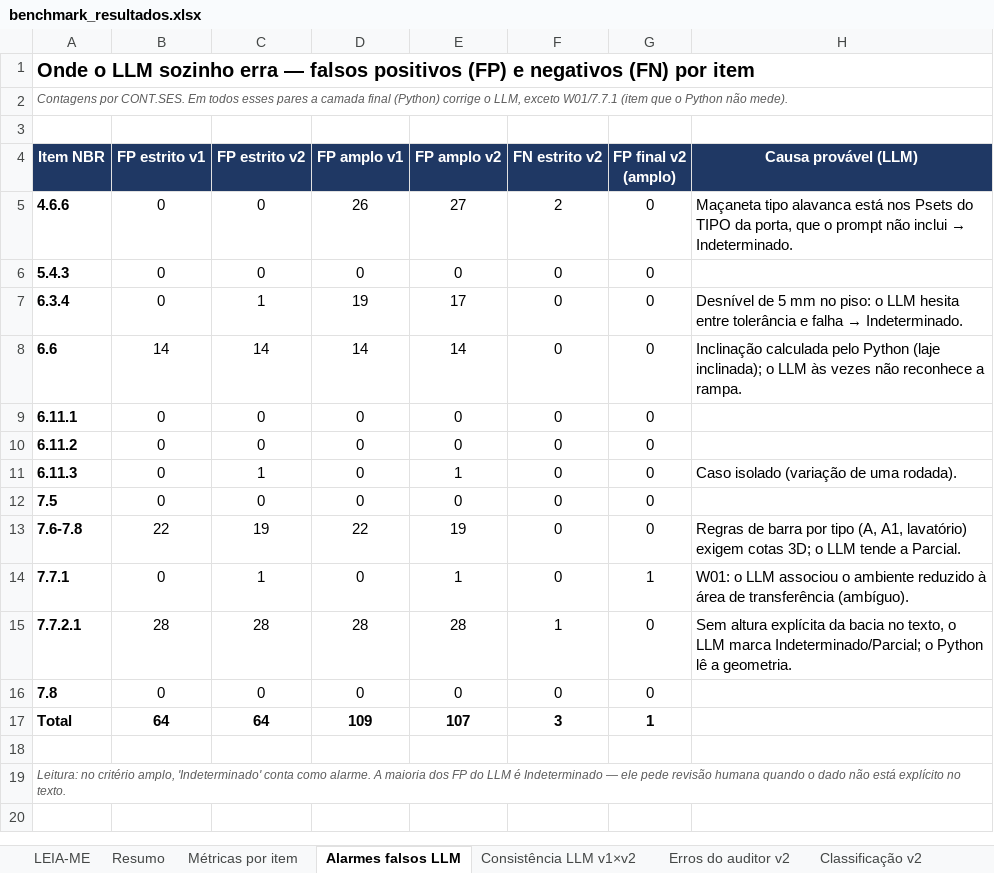
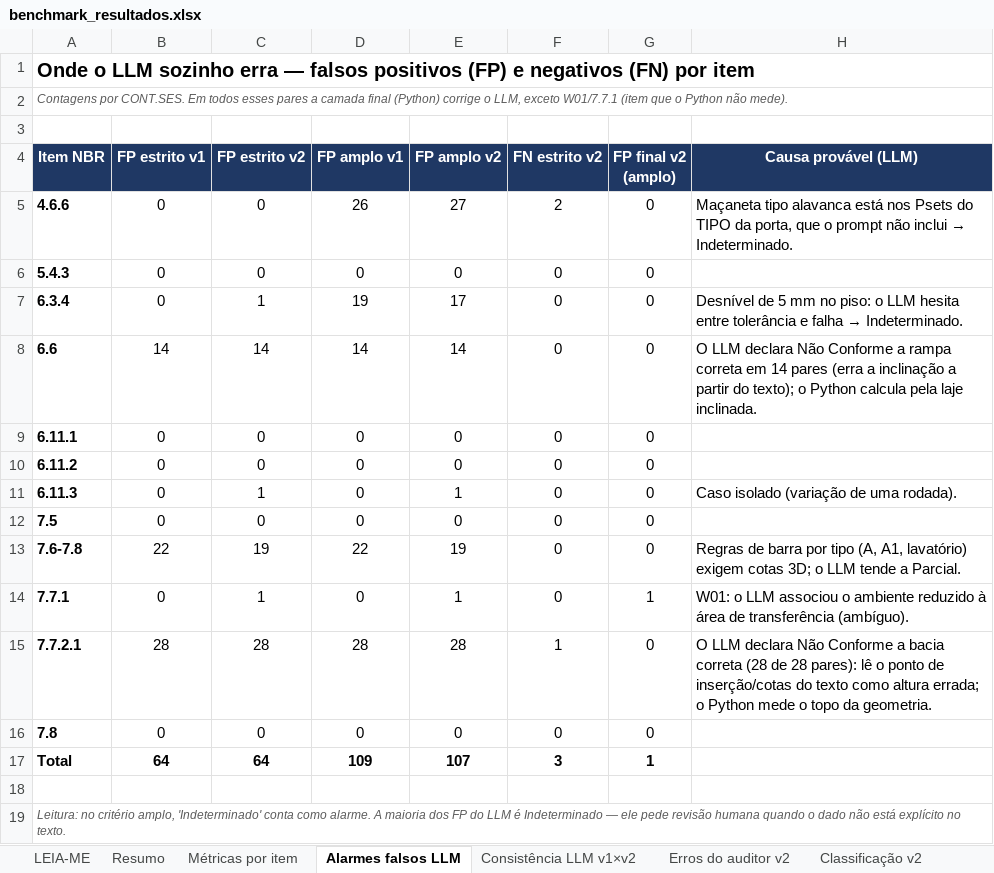
Before and after one commit to renata-rocha-create/ZIGURAT_TFM_ENTREGA-FINAL, an Excel workbook: benchmark/benchmark_resultados.xlsx, sheet Alarmes falsos LLM, drawn as a sheet; values as stored, in another font and other column widths than the file's, no borders; the diff names each change by its address in the sheet, - before the commit and + after, or states it on an @@ line.

```diff
--- a/benchmark/benchmark_resultados.xlsx (sheet Alarmes falsos LLM)
+++ b/benchmark/benchmark_resultados.xlsx (sheet Alarmes falsos LLM)
-H8 (Causa provável (LLM)): Inclinação calculada pelo Python (laje inclinada); o LLM às vezes não reconhece a rampa.
+H8 (Causa provável (LLM)): O LLM declara Não Conforme a rampa correta em 14 pares (erra a inclinação a partir do texto); o Python calcula pela laje inclinada.
-H15 (Causa provável (LLM)): Sem altura explícita da bacia no texto, o LLM marca Indeterminado/Parcial; o Python lê a geometria.
+H15 (Causa provável (LLM)): O LLM declara Não Conforme a bacia correta (28 de 28 pares): lê o ponto de inserção/cotas do texto como altura errada; o Python mede o topo da geometria.
```
Also changed, not shown: 2 other files.
